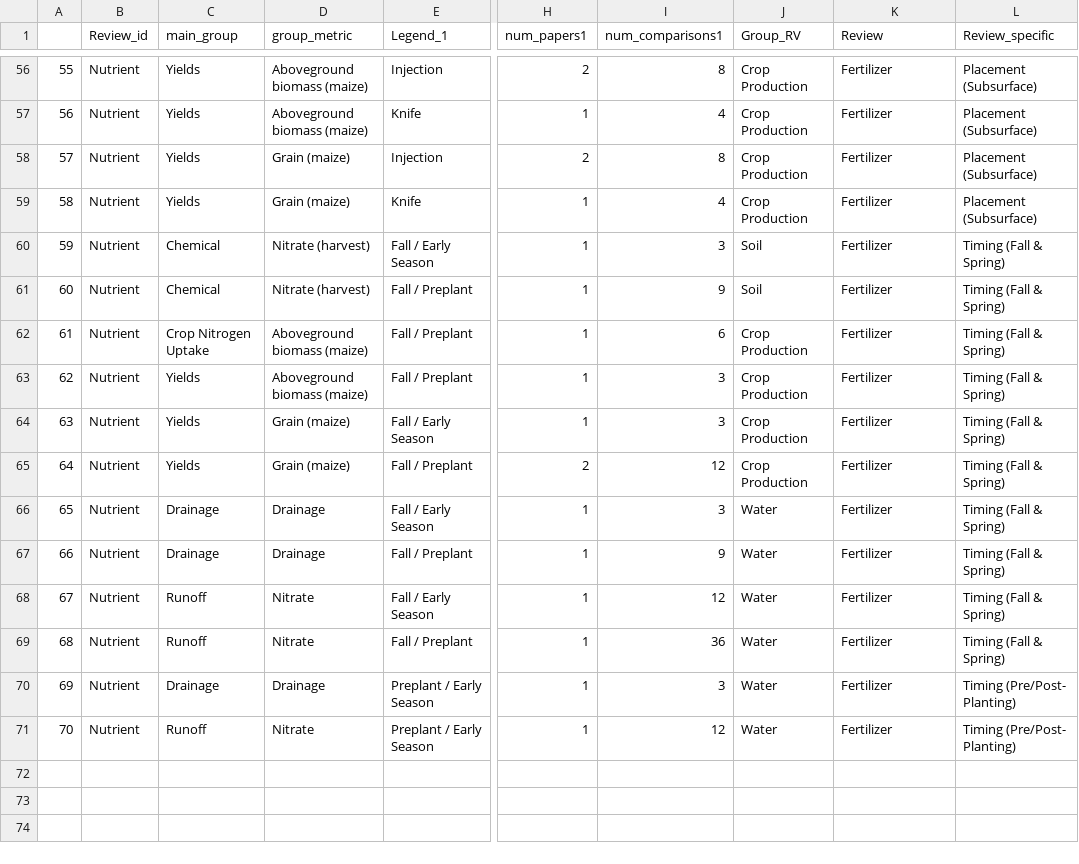
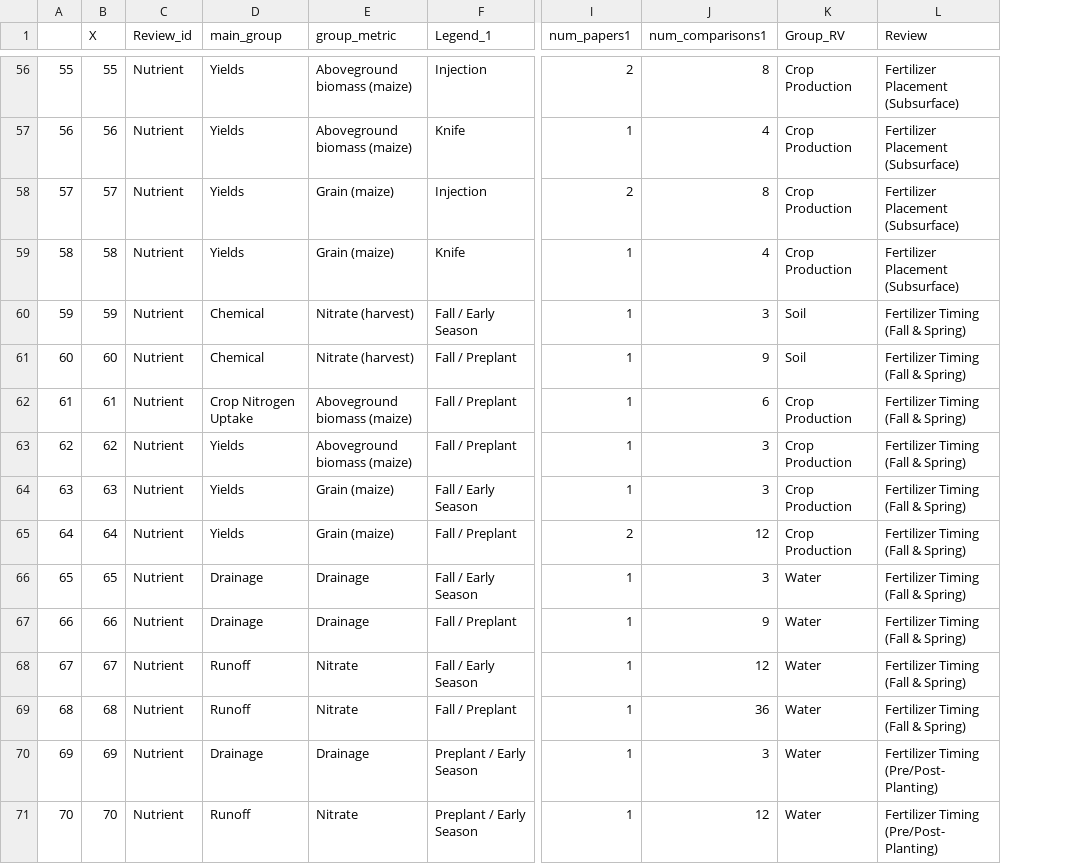
Before and after one commit to Science-for-Nature-and-People/Midwest-Agriculture-Synthesis, a CSV file: www/data/NutrientMgmt_FULL_Summary.csv, drawn as a sheet; only a part is shown, gaps mark what is left out; removed rows and columns are numbered as before the commit, all else as after; the diff covers the shown part only; the diff names each change by its address in the sheet, - before the commit and + after, or states it on an @@ line.

Commit message:
Updated Nutrient Review summary dataset

```diff
--- a/www/data/NutrientMgmt_FULL_Summary.csv
+++ b/www/data/NutrientMgmt_FULL_Summary.csv
+column B (X), rows 56-71: 55 | 56 | 57 | 58 | 59 | 60 | 61 | 62 | 63 | 64 | 65 | 66 | 67 | 68 | 69 | 70
-column L (Review_specific), rows 56-71: Placement (Subsurface) | Placement (Subsurface) | Placement (Subsurface) | Placement (Subsurface) | Timing (Fall & Spring) | Timing (Fall & Spring) | Timing (Fall & Spring) | Timing (Fall & Spring) | Timing (Fall & Spring) | Timing (Fall & Spring) | Timing (Fall & Spring) | Timing (Fall & Spring) | Timing (Fall & Spring) | Timing (Fall & Spring) | Timing (Pre/Post- Planting) | Timing (Pre/Post- Planting)
-L56:L59 (Review): Fertilizer
+L56:L59 (Review): Fertilizer Placement (Subsurface)
-L60:L69 (Review): Fertilizer
+L60:L69 (Review): Fertilizer Timing (Fall & Spring)
-L70:L71 (Review): Fertilizer
+L70:L71 (Review): Fertilizer Timing (Pre/Post- Planting)
```
Also changed, not shown: 54 edited cells elsewhere in this file, 1 other file.
